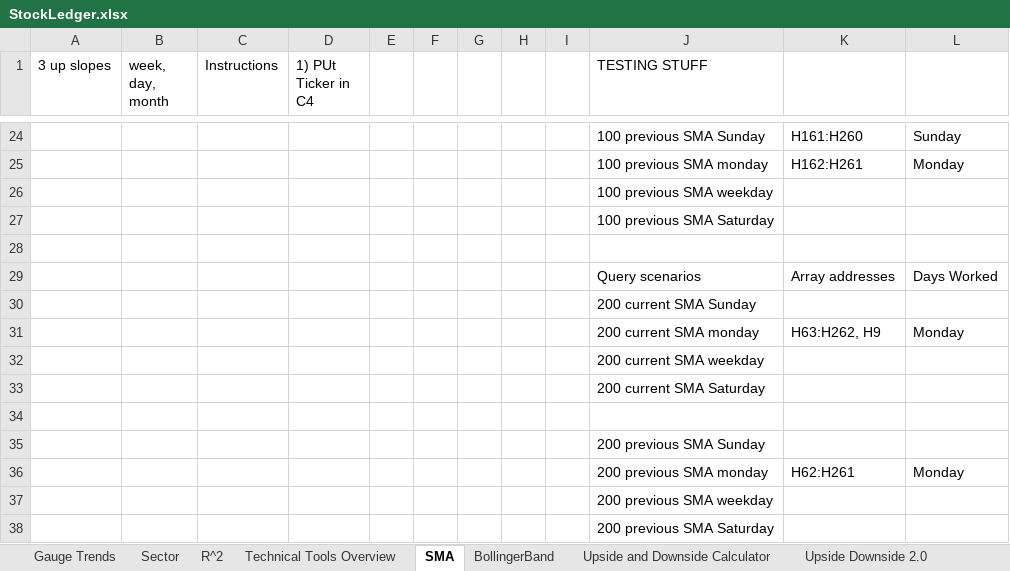
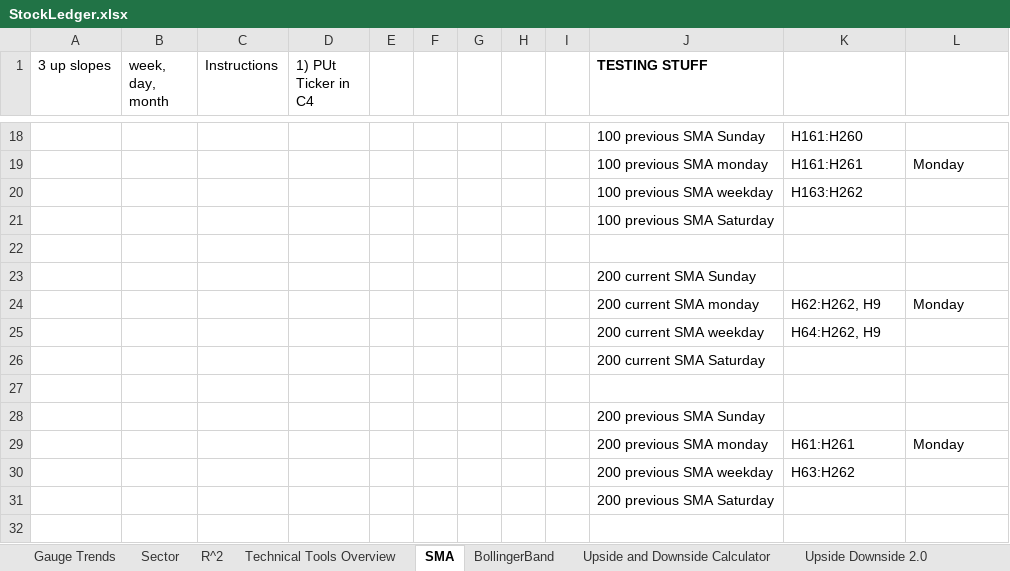
Before and after one commit to aevumtech/googleSheetsStockBarometer, an Excel workbook: StockLedger.xlsx, sheet SMA, drawn as a sheet; only a part is shown, gaps mark what is left out; values as stored, in another font and other column widths than the file's, no borders; charts and pictures not drawn; removed rows and columns are numbered as before the commit, all else as after; the diff covers the shown part only; the diff names each change by its address in the sheet, - before the commit and + after, or states it on an @@ line.

```diff
--- a/StockLedger.xlsx (sheet SMA)
+++ b/StockLedger.xlsx (sheet SMA)
-J1 bold: off
+J1 bold: on
-L18: Sunday
+L18: (empty)
-K19: H162:H261
+K19: H161:H261
-K20: (empty)
+K20: H163:H262
-row 29:  |  |  |  |  |  |  |  |  | Query scenarios | Array addresses | Days Worked
-K24: H63:H262, H9
+K24: H62:H262, H9
-K25: (empty)
+K25: H64:H262, H9
-K29: H62:H261
+K29: H61:H261
-K30: (empty)
+K30: H63:H262
```
Also changed, not shown: 3 added rows, 9 removed rows and 25 edited cells elsewhere in this sheet, sheet Gauge Trends, sheet Correction Tester, formulas that keep their value.
